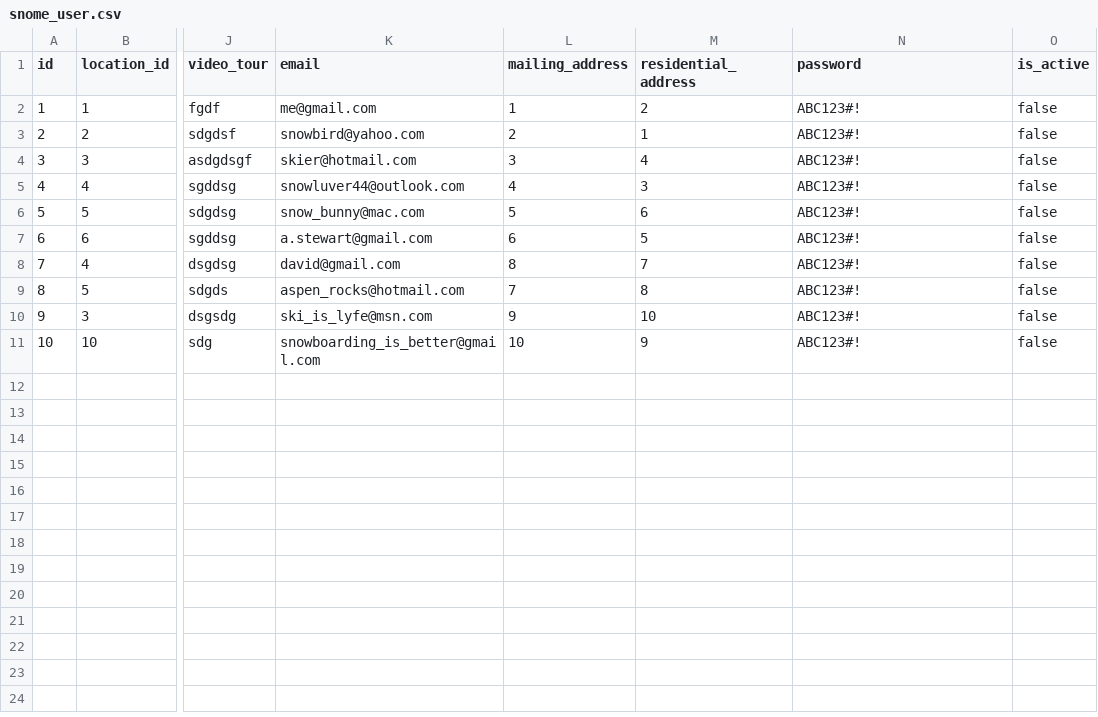
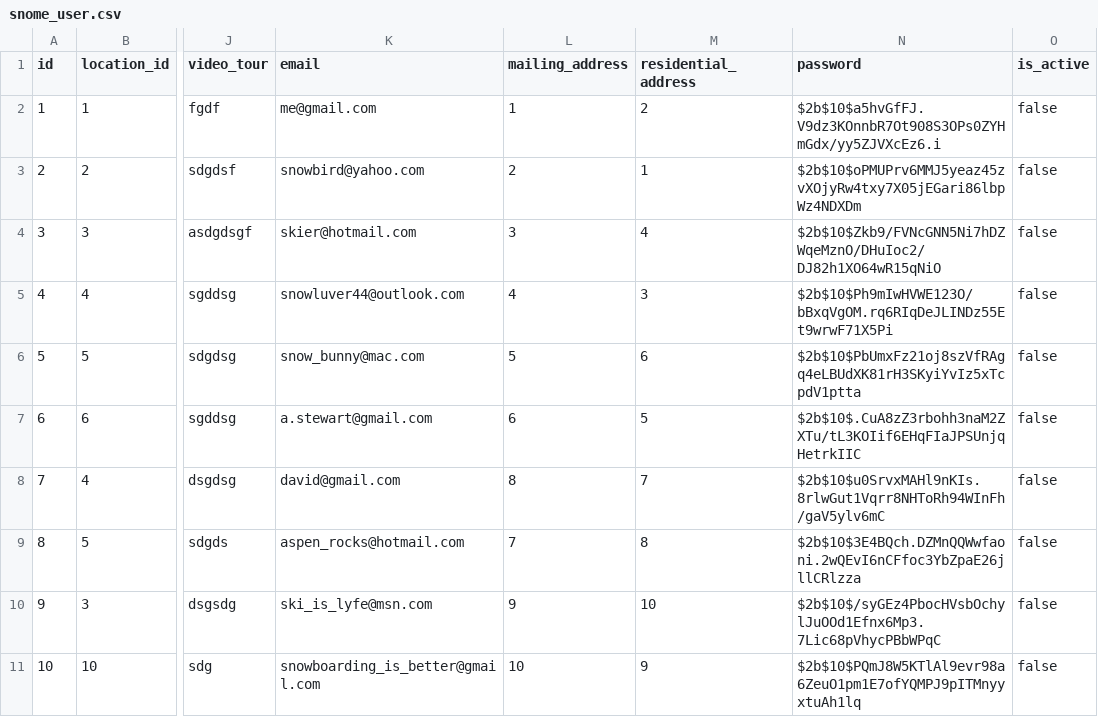
Before and after one commit to Snome-Snow-Home/Snome, a CSV file: backend/database/setup/test_data/snome_user.csv, drawn as a sheet; only a part is shown, gaps mark what is left out; the diff names each change by its address in the sheet, - before the commit and + after, or states it on an @@ line.

Commit message:
Replaced plaintext passwords with hashes and added object to map pass-hash to user

```diff
--- a/backend/database/setup/test_data/snome_user.csv
+++ b/backend/database/setup/test_data/snome_user.csv
-N2 (password): ABC123#!
+N2 (password): $2b$10$a5hvGfFJ.V9dz3KOnnbR7Ot908S3OPs0ZYHmGdx/yy5ZJVXcEz6.i
-N3 (password): ABC123#!
+N3 (password): $2b$10$oPMUPrv6MMJ5yeaz45zvXOjyRw4txy7X05jEGari86lbpWz4NDXDm
-N4 (password): ABC123#!
+N4 (password): $2b$10$Zkb9/FVNcGNN5Ni7hDZWqeMznO/DHuIoc2/DJ82h1XO64wR15qNiO
-N5 (password): ABC123#!
+N5 (password): $2b$10$Ph9mIwHVWE123O/bBxqVgOM.rq6RIqDeJLINDz55Et9wrwF71X5Pi
-N6 (password): ABC123#!
+N6 (password): $2b$10$PbUmxFz21oj8szVfRAgq4eLBUdXK81rH3SKyiYvIz5xTcpdV1ptta
-N7 (password): ABC123#!
+N7 (password): $2b$10$.CuA8zZ3rbohh3naM2ZXTu/tL3KOIif6EHqFIaJPSUnjqHetrkIIC
-N8 (password): ABC123#!
+N8 (password): $2b$10$u0SrvxMAHl9nKIs.8rlwGut1Vqrr8NHToRh94WInFh/gaV5ylv6mC
-N9 (password): ABC123#!
+N9 (password): $2b$10$3E4BQch.DZMnQQWwfaoni.2wQEvI6nCFfoc3YbZpaE26jllCRlzza
-N10 (password): ABC123#!
+N10 (password): $2b$10$/syGEz4PbocHVsbOchylJuOOd1Efnx6Mp3.7Lic68pVhycPBbWPqC
-N11 (password): ABC123#!
+N11 (password): $2b$10$PQmJ8W5KTlAl9evr98a6ZeuO1pm1E7ofYQMPJ9pITMnyyxtuAh1lq
```
Also changed, not shown: 1 other file.
